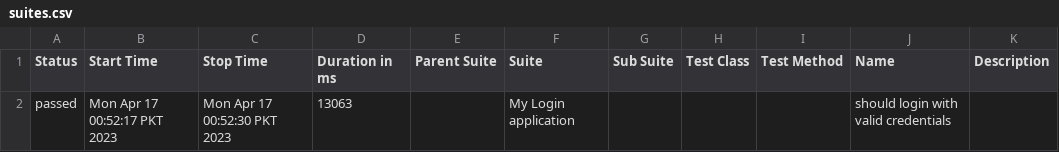
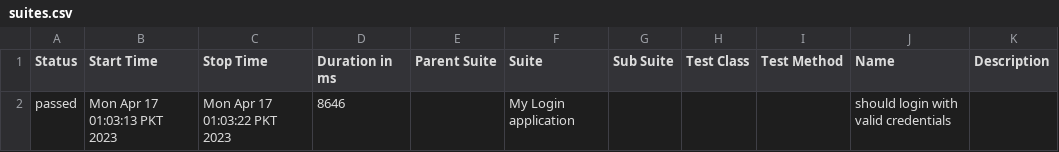
Before and after one commit to FahadMiraj/jenkins_demo, a CSV file: allure-report/data/suites.csv, drawn as a sheet.

```diff
--- a/allure-report/data/suites.csv
+++ b/allure-report/data/suites.csv
@@ -1,2 +1,2 @@
 "Status","Start Time","Stop Time","Duration in ms","Parent Suite","Suite","Sub Suite","Test Class","Test Method","Name","Description"
-"passed","Mon Apr 17 00:52:17 PKT 2023","Mon Apr 17 00:52:30 PKT 2023","13063","","My Login application","","","","should login with valid credentials",""
+"passed","Mon Apr 17 01:03:13 PKT 2023","Mon Apr 17 01:03:22 PKT 2023","8646","","My Login application","","","","should login with valid credentials",""
```
Also changed, not shown: 21 other files.
